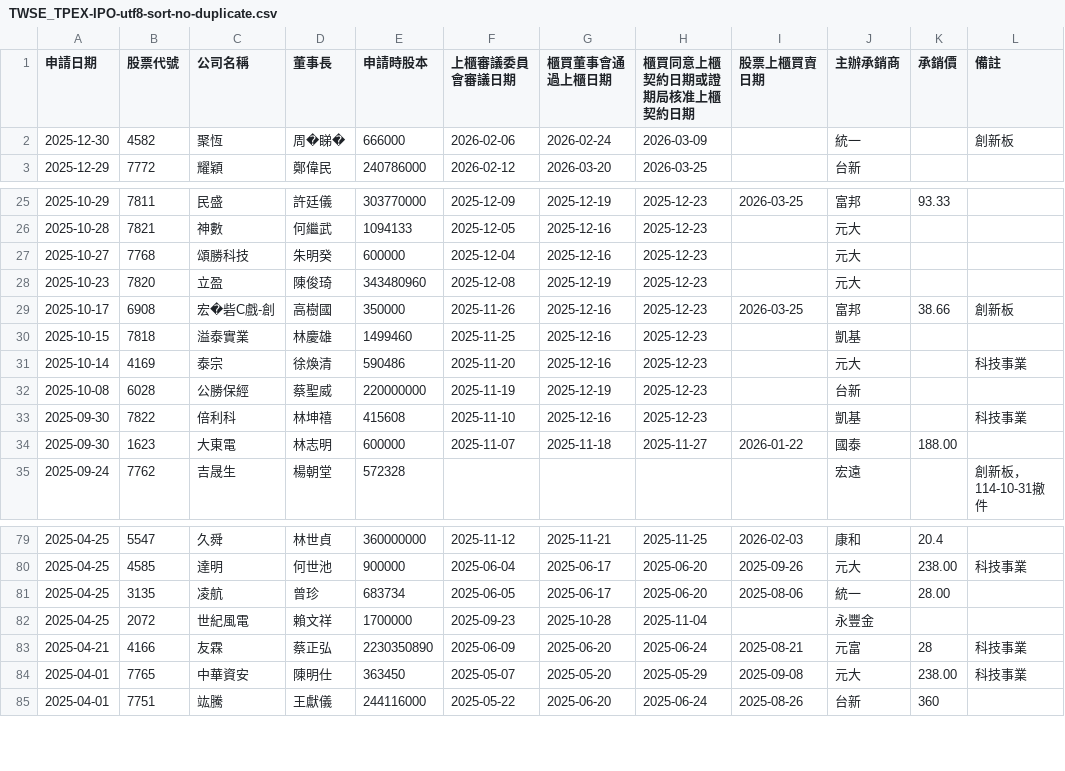
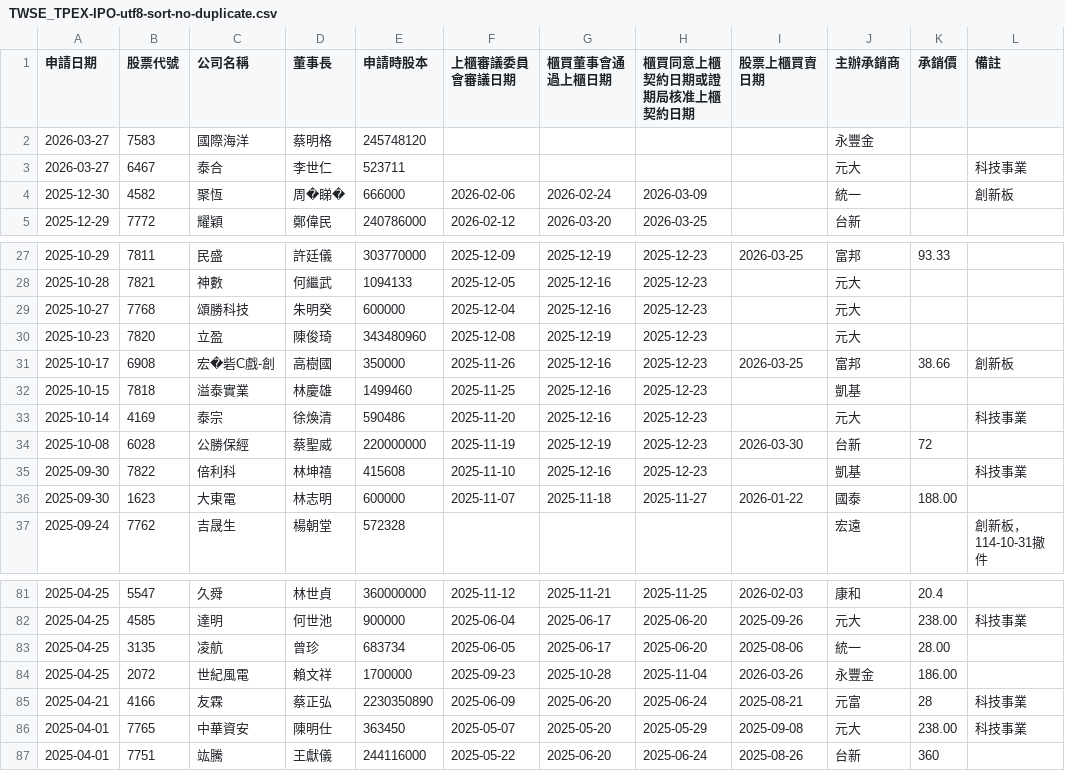
Before and after one commit to wenchiehlee/Selenium-Actions.IPO, a CSV file: TWSE_TPEX-IPO-utf8-sort-no-duplicate.csv, drawn as a sheet; only a part is shown, gaps mark what is left out.

```diff
--- a/TWSE_TPEX-IPO-utf8-sort-no-duplicate.csv
+++ b/TWSE_TPEX-IPO-utf8-sort-no-duplicate.csv
@@ -1,2 +1,4 @@
 申請日期,股票代號,公司名稱,董事長,申請時股本,上櫃審議委員會審議日期,櫃買董事會通過上櫃日期,櫃買同意上櫃契約日期或證期局核准上櫃契約日期,股票上櫃買賣日期,主辦承銷商,承銷價,備註
+2026-03-27,7583,國際海洋,蔡明格,245748120,,,,,永豐金,,
+2026-03-27,6467,泰合,李世仁,523711,,,,,元大,,科技事業
 2025-12-30,4582,聚恆,周�睇�,666000,2026-02-06,2026-02-24,2026-03-09,,統一,,創新板
@@ -31,3 +33,3 @@
 2025-10-14,4169,泰宗,徐煥清,590486,2025-11-20,2025-12-16,2025-12-23,,元大,,科技事業
-2025-10-08,6028,公勝保經,蔡聖威,220000000,2025-11-19,2025-12-19,2025-12-23,,台新,,
+2025-10-08,6028,公勝保經,蔡聖威,220000000,2025-11-19,2025-12-19,2025-12-23,2026-03-30,台新,72,
 2025-09-30,7822,倍利科,林坤禧,415608,2025-11-10,2025-12-16,2025-12-23,,凱基,,科技事業
@@ -81,3 +83,3 @@
 2025-04-25,3135,凌航,曾珍,683734,2025-06-05,2025-06-17,2025-06-20,2025-08-06,統一,28.00,
-2025-04-25,2072,世紀風電,賴文祥,1700000,2025-09-23,2025-10-28,2025-11-04,,永豐金,,
+2025-04-25,2072,世紀風電,賴文祥,1700000,2025-09-23,2025-10-28,2025-11-04,2026-03-26,永豐金,186.00,
 2025-04-21,4166,友霖,蔡正弘,2230350890,2025-06-09,2025-06-20,2025-06-24,2025-08-21,元富,28,科技事業
```
Also changed, not shown: TPEX-IPO-utf8.csv, TWSE-IPO-utf8.csv, 17 other files.
